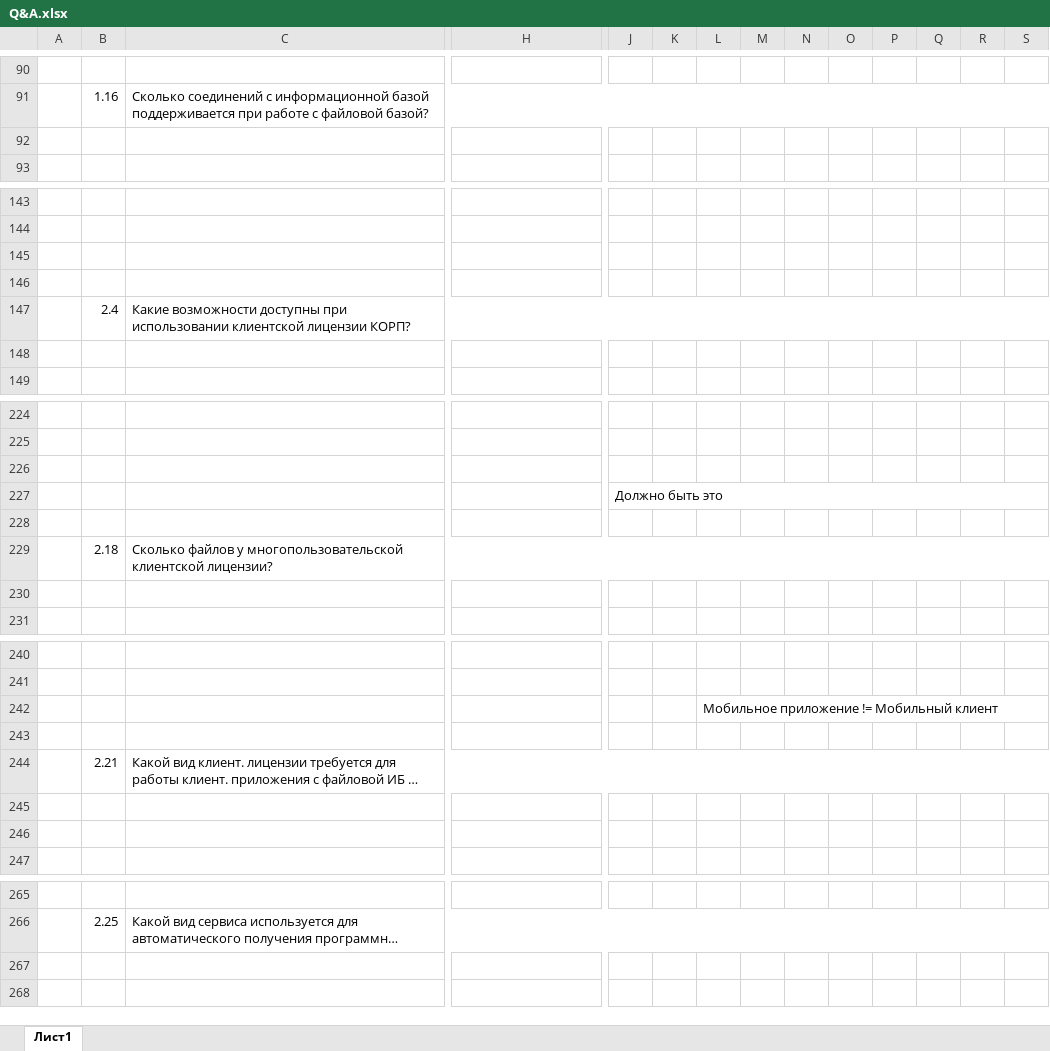
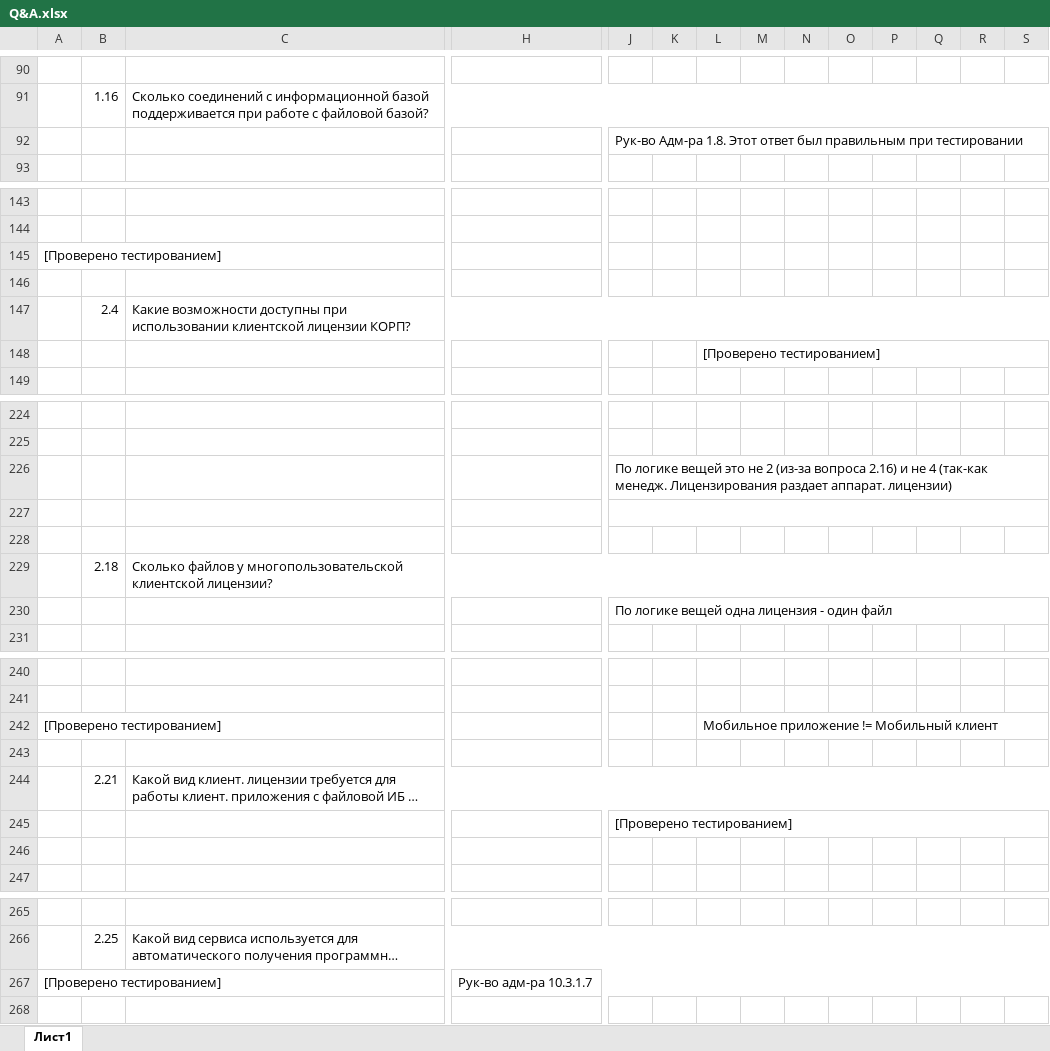
Before and after one commit to ivankoff/1c-admin-exam-prep, an Excel workbook: Q&A.xlsx, sheet Лист1, drawn as a sheet; only a part is shown, gaps mark what is left out; long unchanged cells end in …; values as stored, in another font and other column widths than the file's, no cell formats; the diff covers the shown part only; the diff names each change by its address in the sheet, - before the commit and + after, or states it on an @@ line.

```diff
--- a/Q&A.xlsx (sheet Лист1)
+++ b/Q&A.xlsx (sheet Лист1)
-J92: (empty)
+J92: Рук-во Адм-ра 1.8. Этот ответ был правильным при тестировании
+J92:S92 merged
-A145: (empty)
+A145: [Проверено тестированием]
+A145:C145 merged
-L148: (empty)
+L148: [Проверено тестированием]
+L148:S148 merged
-J226: (empty)
+J226: По логике вещей это не 2 (из-за вопроса 2.16) и не 4 (так-как менедж. Лицензирования раздает аппарат. лицензии)
+J226:S226 merged
-J227: Должно быть это
+J227: (empty)
-J230: (empty)
+J230: По логике вещей одна лицензия - один файл
+J230:S230 merged
-A242: (empty)
+A242: [Проверено тестированием]
+A242:C242 merged
-J245: (empty)
+J245: [Проверено тестированием]
+J245:S245 merged
-A267: (empty)
+A267: [Проверено тестированием]
+A267:C267 merged
-H267: (empty)
+H267: Рук-во адм-ра 10.3.1.7
+H267:S267 merged
```
Also changed, not shown: 22 edited cells and merged cells elsewhere in this sheet, cell formats.
